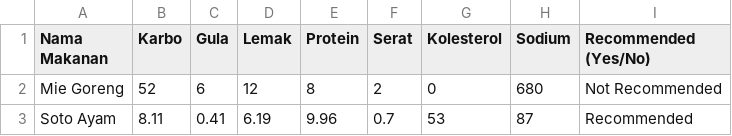
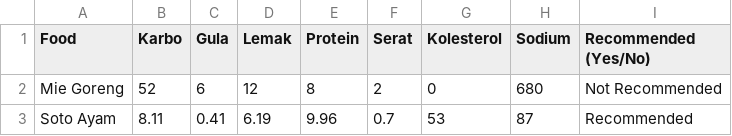
Before and after one commit to RyanBadai/Diabetes-Vision, a CSV file: dataset/data.csv, drawn as a sheet; only a part is shown.

```diff
--- a/dataset/data.csv
+++ b/dataset/data.csv
@@ -1,2 +1,2 @@
-Nama Makanan,Karbo,Gula,Lemak,Protein,Serat,Kolesterol,Sodium,Recommended (Yes/No)
+Food,Karbo,Gula,Lemak,Protein,Serat,Kolesterol,Sodium,Recommended (Yes/No)
 Mie Goreng,52,6,12,8,2,0,680,Not Recommended
```
Also changed, not shown: 7 other files.
